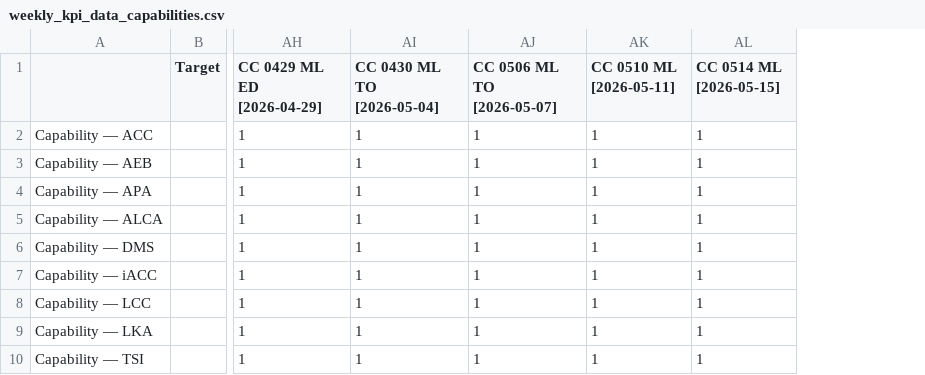
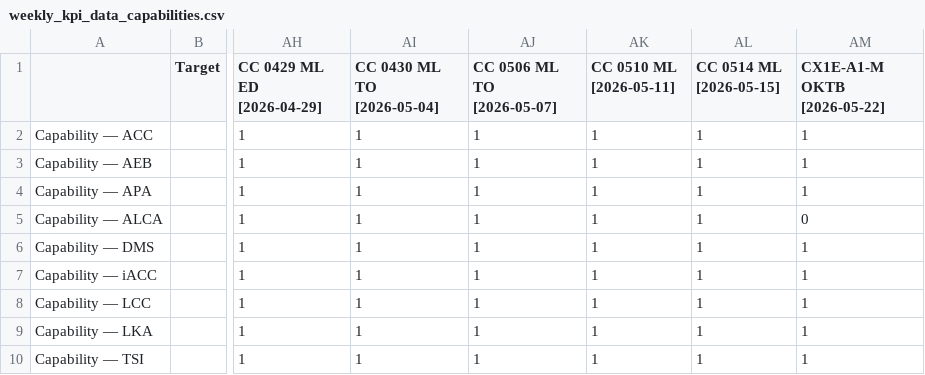
Before and after one commit to Lynoit/lynoit.github.io, a CSV file: weekly_kpi_data_capabilities.csv, drawn as a sheet; only a part is shown, gaps mark what is left out; the diff names each change by its address in the sheet, - before the commit and + after, or states it on an @@ line.

Commit message:
Update weekly_kpi_data_capabilities.csv

```diff
--- a/weekly_kpi_data_capabilities.csv
+++ b/weekly_kpi_data_capabilities.csv
+column AM (CX1E-A1-M OKTB [2026-05-22]), rows 2-10: 1 | 1 | 1 | 0 | 1 | 1 | 1 | 1 | 1
```
